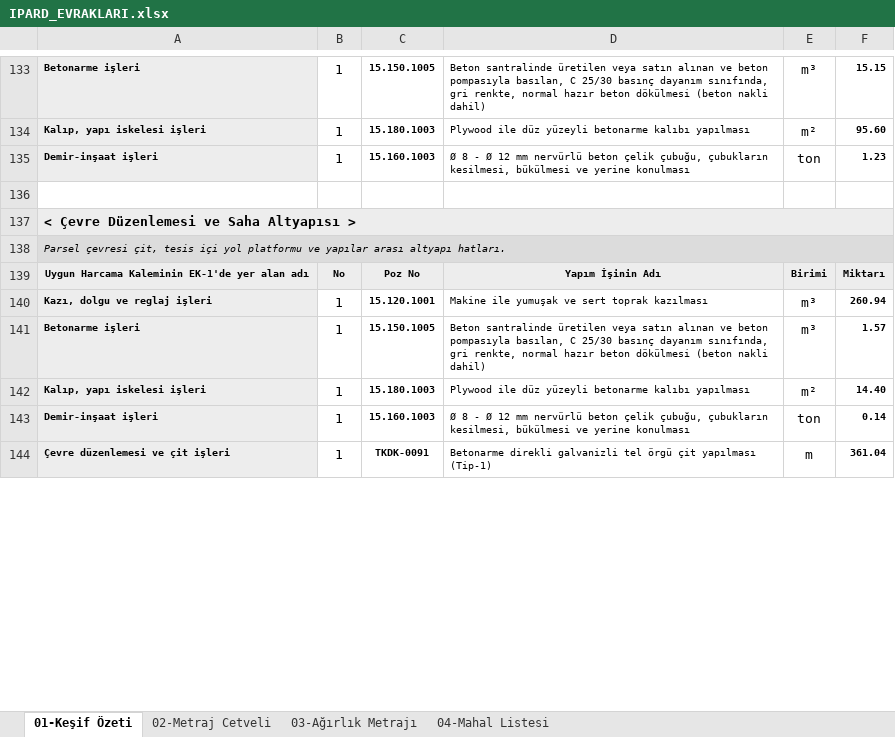
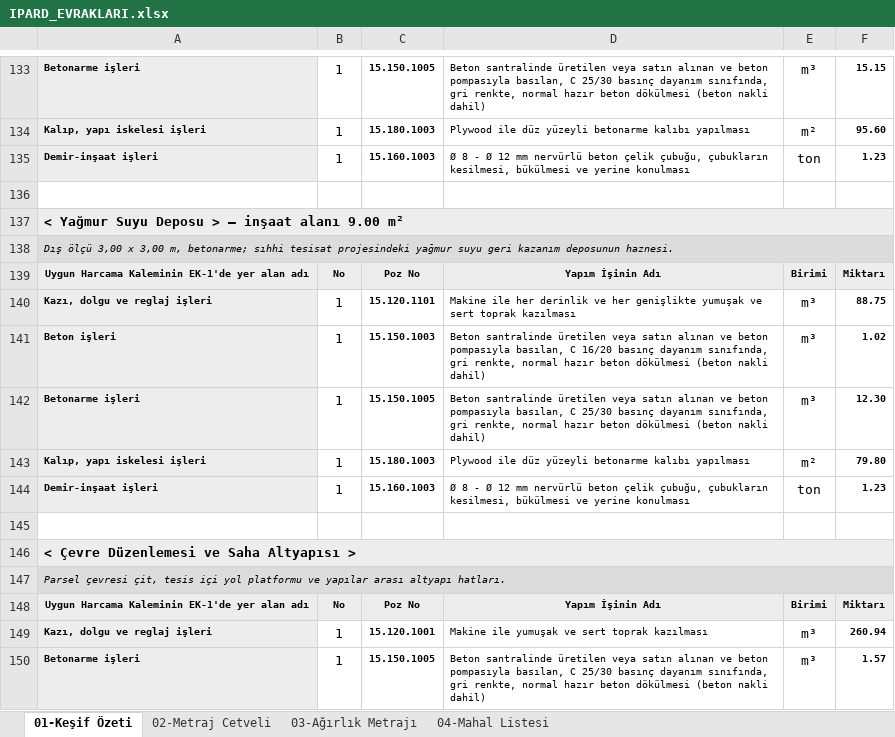
Before and after one commit to mahmuttari/Yonetmelik-araclari, an Excel workbook: belgeler/IPARD_EVRAKLARI.xlsx, sheet 01-Keşif Özeti, drawn as a sheet; only a part is shown, gaps mark what is left out; the shorter side is filled out with more unchanged rows; values as stored, in another font and other column widths than the file's, no borders; the diff names each change by its address in the sheet, - before the commit and + after, or states it on an @@ line.

```diff
--- a/belgeler/IPARD_EVRAKLARI.xlsx (sheet 01-Keşif Özeti)
+++ b/belgeler/IPARD_EVRAKLARI.xlsx (sheet 01-Keşif Özeti)
+row 137: < Yağmur Suyu Deposu > — inşaat alanı 9.00 m²
+row 138: Dış ölçü 3,00 x 3,00 m, betonarme; sıhhi tesisat projesindeki yağmur suyu geri kazanım deposunun haznesi.
+row 139: Uygun Harcama Kaleminin EK-1'de yer alan adı | No | Poz No | Yapım İşinin Adı | Birimi | Miktarı
+row 140: Kazı, dolgu ve reglaj işleri | 1 | 15.120.1101 | Makine ile her derinlik ve her genişlikte yumuşak ve sert toprak kazılması | m³ | 88.75
+row 141: Beton işleri | 1 | 15.150.1003 | Beton santralinde üretilen veya satın alınan ve beton pompasıyla basılan, C 16/20 basınç dayanım sınıfında, gri renkte, normal hazır beton dökülmesi (beton nakli dahil) | m³ | 1.02
+row 142: Betonarme işleri | 1 | 15.150.1005 | Beton santralinde üretilen veya satın alınan ve beton pompasıyla basılan, C 25/30 basınç dayanım sınıfında, gri renkte, normal hazır beton dökülmesi (beton nakli dahil) | m³ | 12.30
+row 143: Kalıp, yapı iskelesi işleri | 1 | 15.180.1003 | Plywood ile düz yüzeyli betonarme kalıbı yapılması | m² | 79.80
+row 144: Demir-inşaat işleri | 1 | 15.160.1003 | Ø 8 - Ø 12 mm nervürlü beton çelik çubuğu, çubukların kesilmesi, bükülmesi ve yerine konulması | ton | 1.23
+row 145: (empty)
```
Also changed, not shown: sheet 02-Metraj Cetveli, belgeler/14_TEKLIFLER_MARFEN.xlsx, belgeler/15_KESIF_OZETLERI.xlsx, 46 other files.
